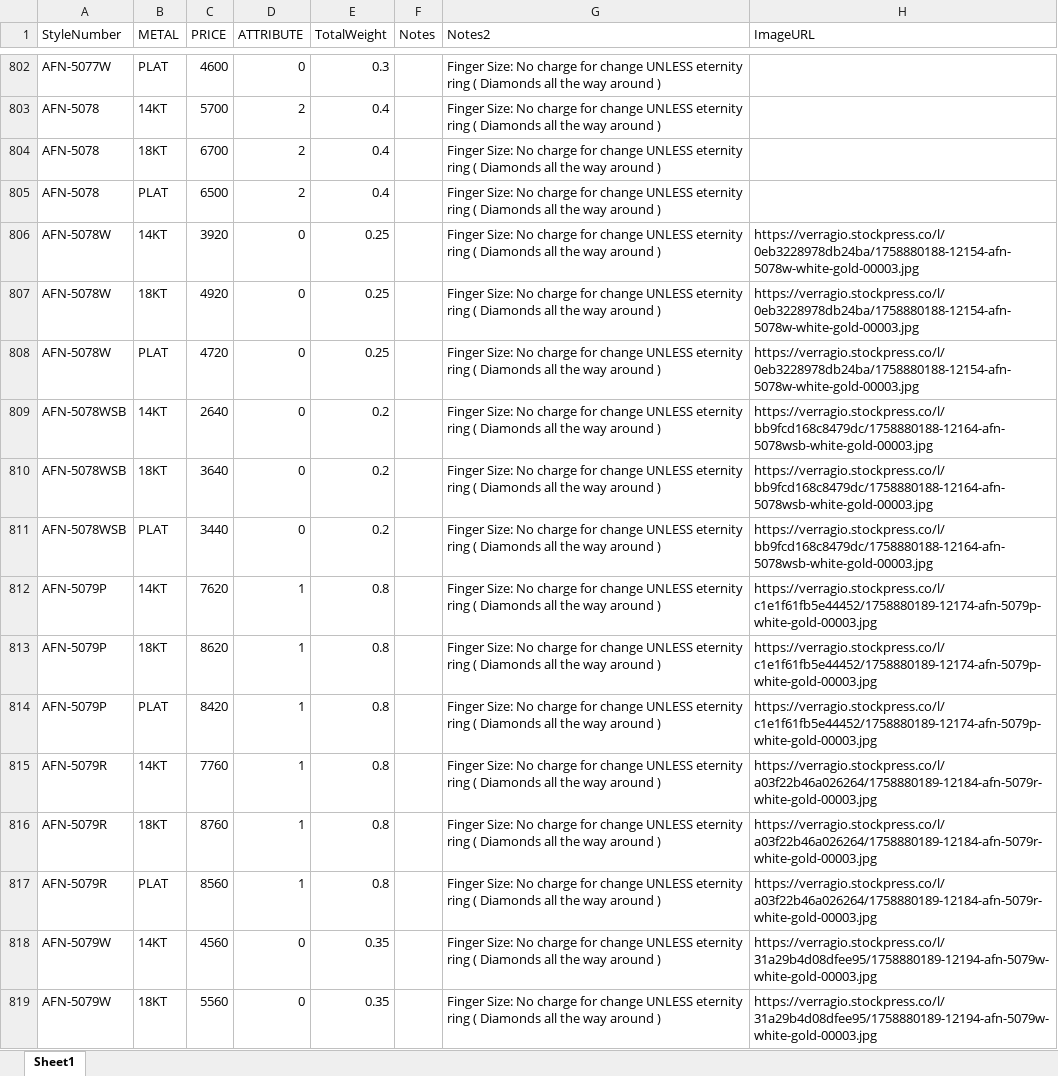
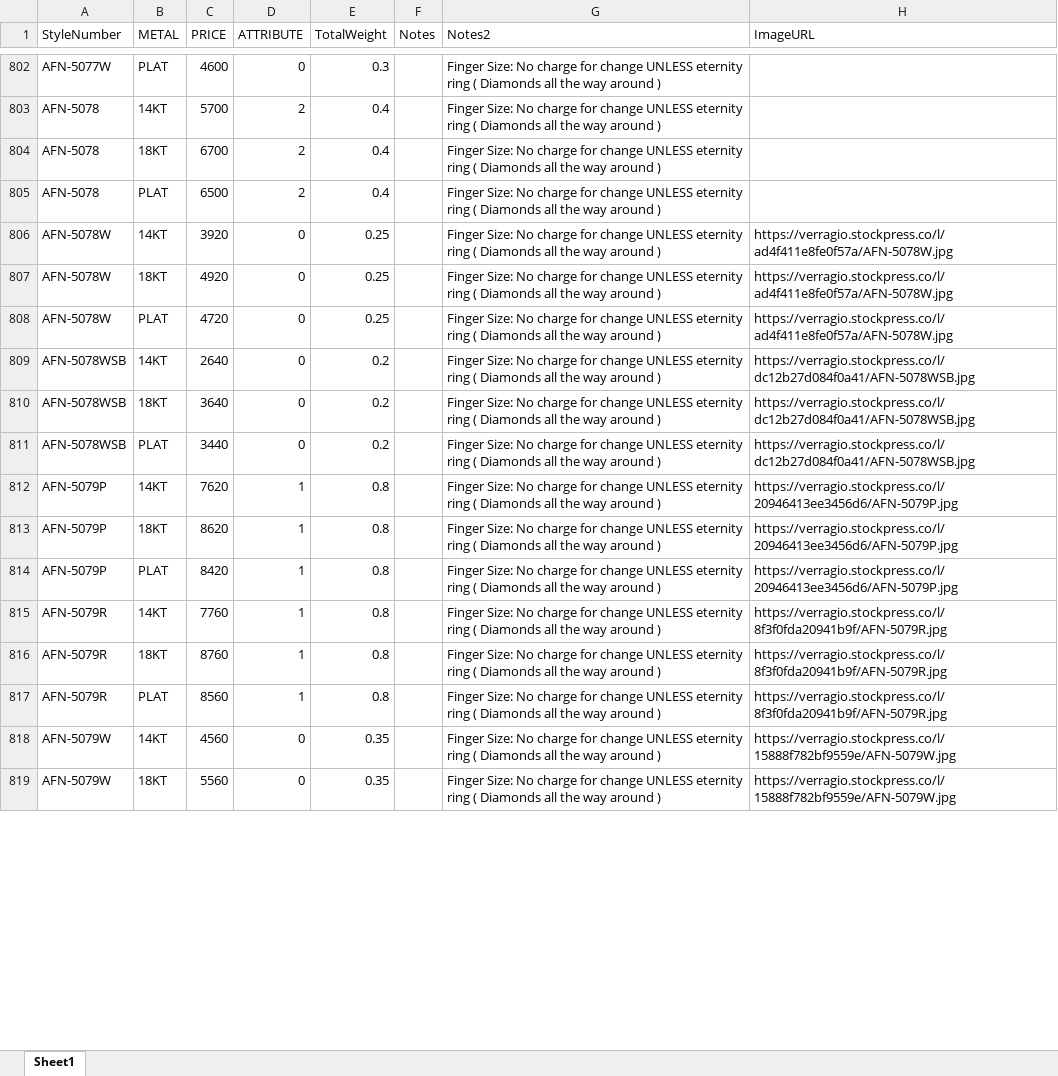
Before and after one commit to KyleVerragio/Bot2, an Excel workbook: style_prices.xlsx, sheet Sheet1, drawn as a sheet; only a part is shown, gaps mark what is left out; values as stored, in another font and other column widths than the file's, no cell formats; the diff covers the shown part only; the diff names each change by its address in the sheet, - before the commit and + after, or states it on an @@ line.

Commit message:
Add files via upload

```diff
--- a/style_prices.xlsx (sheet Sheet1)
+++ b/style_prices.xlsx (sheet Sheet1)
-H806:H808 (ImageURL): https://verragio.stockpress.co/l/0eb3228978db24ba/1758880188-12154-afn-5078w-white-gold-00003.jpg
+H806:H808 (ImageURL): https://verragio.stockpress.co/l/ad4f411e8fe0f57a/AFN-5078W.jpg
-H809:H811 (ImageURL): https://verragio.stockpress.co/l/bb9fcd168c8479dc/1758880188-12164-afn-5078wsb-white-gold-00003.jpg
+H809:H811 (ImageURL): https://verragio.stockpress.co/l/dc12b27d084f0a41/AFN-5078WSB.jpg
-H812:H814 (ImageURL): https://verragio.stockpress.co/l/c1e1f61fb5e44452/1758880189-12174-afn-5079p-white-gold-00003.jpg
+H812:H814 (ImageURL): https://verragio.stockpress.co/l/20946413ee3456d6/AFN-5079P.jpg
-H815:H817 (ImageURL): https://verragio.stockpress.co/l/a03f22b46a026264/1758880189-12184-afn-5079r-white-gold-00003.jpg
+H815:H817 (ImageURL): https://verragio.stockpress.co/l/8f3f0fda20941b9f/AFN-5079R.jpg
-H818:H819 (ImageURL): https://verragio.stockpress.co/l/31a29b4d08dfee95/1758880189-12194-afn-5079w-white-gold-00003.jpg
+H818:H819 (ImageURL): https://verragio.stockpress.co/l/15888f782bf9559e/AFN-5079W.jpg
```
Also changed, not shown: 868 edited cells elsewhere in this sheet, cell formats.
